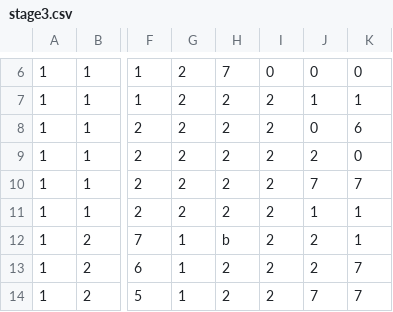
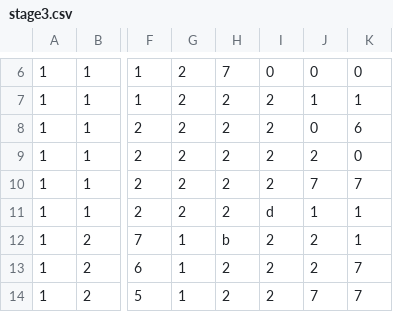
Before and after one commit to daiya-04/4monthGame, a CSV file: DirectXGame/Resources/Maps/stage3.csv, drawn as a sheet; only a part is shown, gaps mark what is left out; the diff names each change by its address in the sheet, - before the commit and + after, or states it on an @@ line.

```diff
--- a/DirectXGame/Resources/Maps/stage3.csv
+++ b/DirectXGame/Resources/Maps/stage3.csv
-I11: 2
+I11: d
```
Also changed, not shown: DirectXGame/Resources/Maps/stage2.csv, 20 other files.
